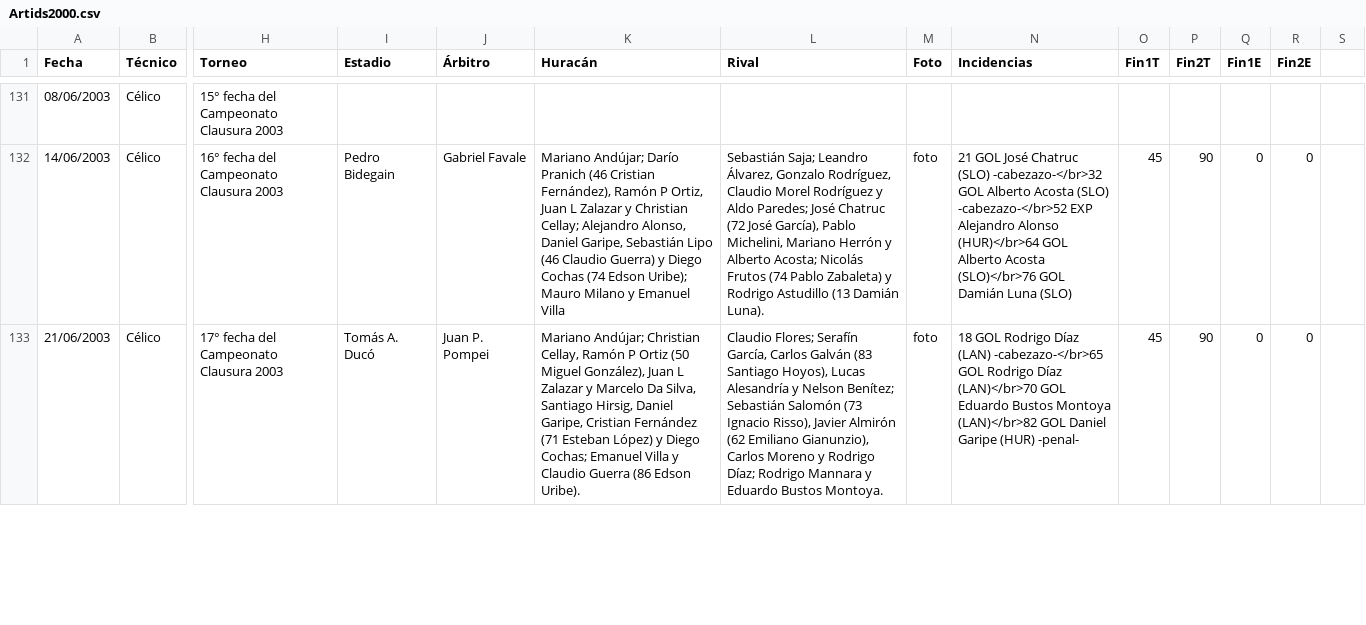
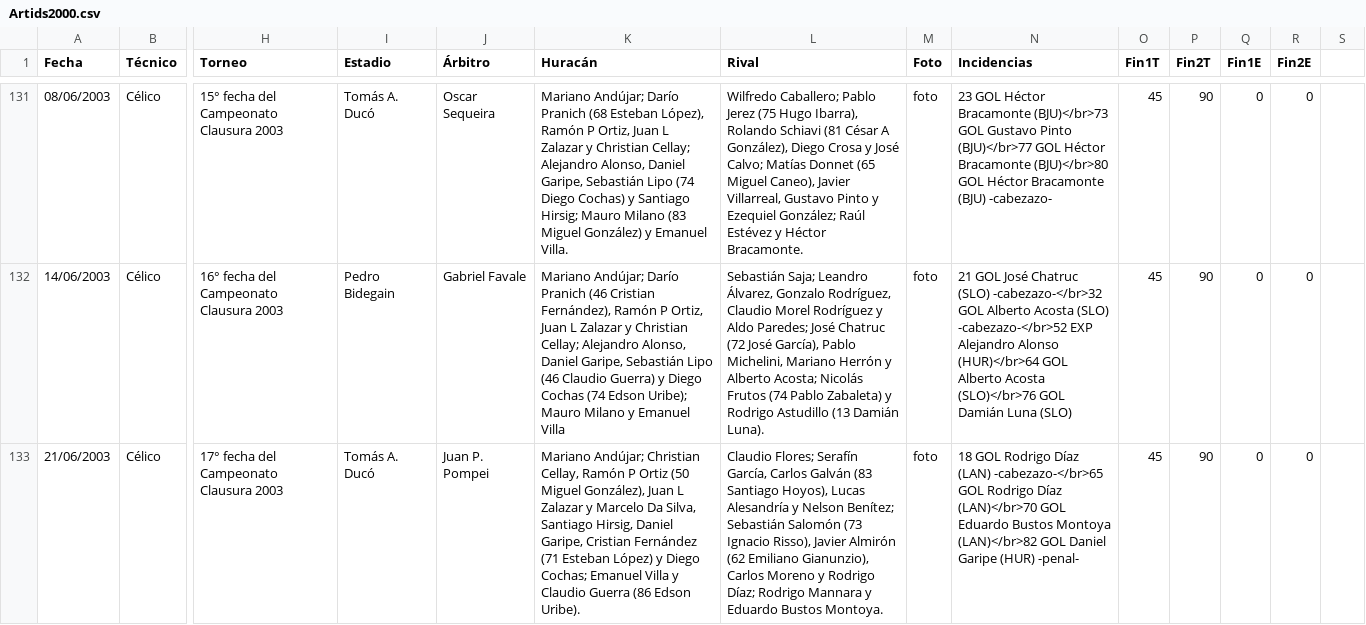
Before and after one commit to globopedia/Artids, a CSV file: Artids2000.csv, drawn as a sheet; only a part is shown, gaps mark what is left out; the diff covers the shown part only; the diff names each change by its address in the sheet, - before the commit and + after, or states it on an @@ line.

```diff
--- a/Artids2000.csv
+++ b/Artids2000.csv
-I131 (Estadio): (empty)
+I131 (Estadio): Tomás A. Ducó
-J131 (Árbitro): (empty)
+J131 (Árbitro): Oscar Sequeira
-K131 (Huracán): (empty)
+K131 (Huracán): Mariano Andújar; Darío Pranich (68 Esteban López), Ramón P Ortiz, Juan L Zalazar y Christian Cellay; Alejandro Alonso, Daniel Garipe, Sebastián Lipo (74 Diego Cochas) y Santiago Hirsig; Mauro Milano (83 Miguel González) y Emanuel Villa.
-L131 (Rival): (empty)
+L131 (Rival): Wilfredo Caballero; Pablo Jerez (75 Hugo Ibarra), Rolando Schiavi (81 César A González), Diego Crosa y José Calvo; Matías Donnet (65 Miguel Caneo), Javier Villarreal, Gustavo Pinto y Ezequiel González; Raúl Estévez y Héctor Bracamonte.
-M131 (Foto): (empty)
+M131 (Foto): foto
-N131 (Incidencias): (empty)
+N131 (Incidencias): 23 GOL Héctor Bracamonte (BJU)</br>73 GOL Gustavo Pinto (BJU)</br>77 GOL Héctor Bracamonte (BJU)</br>80 GOL Héctor Bracamonte (BJU) -cabezazo-
-O131 (Fin1T): (empty)
+O131 (Fin1T): 45
-P131 (Fin2T): (empty)
+P131 (Fin2T): 90
-Q131 (Fin1E): (empty)
+Q131 (Fin1E): 0
-R131 (Fin2E): (empty)
+R131 (Fin2E): 0
```
Also changed, not shown: 50 edited cells elsewhere in this file.
